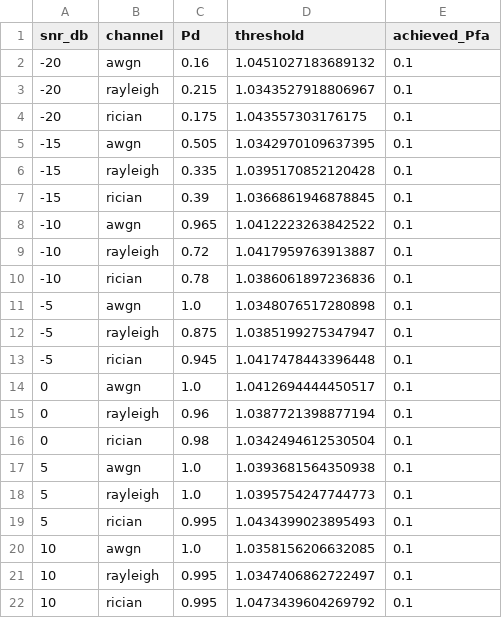
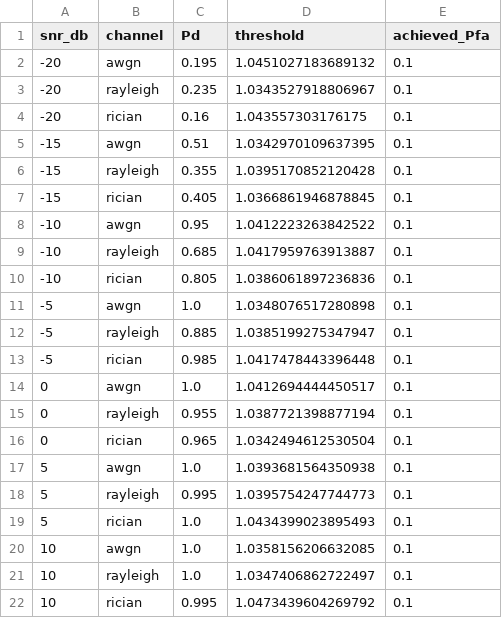
Before and after one commit to TherealJayDev/robust-ml-spectrum-sensing, a CSV file: outputs/tables/energy_detector_results.csv, drawn as a sheet.

```diff
--- a/outputs/tables/energy_detector_results.csv
+++ b/outputs/tables/energy_detector_results.csv
@@ -1,22 +1,22 @@
 snr_db,channel,Pd,threshold,achieved_Pfa
--20,awgn,0.16,1.0451027183689132,0.1
--20,rayleigh,0.215,1.0343527918806967,0.1
--20,rician,0.175,1.043557303176175,0.1
--15,awgn,0.505,1.0342970109637395,0.1
--15,rayleigh,0.335,1.0395170852120428,0.1
--15,rician,0.39,1.0366861946878845,0.1
--10,awgn,0.965,1.0412223263842522,0.1
--10,rayleigh,0.72,1.0417959763913887,0.1
--10,rician,0.78,1.0386061897236836,0.1
+-20,awgn,0.195,1.0451027183689132,0.1
+-20,rayleigh,0.235,1.0343527918806967,0.1
+-20,rician,0.16,1.043557303176175,0.1
+-15,awgn,0.51,1.0342970109637395,0.1
+-15,rayleigh,0.355,1.0395170852120428,0.1
+-15,rician,0.405,1.0366861946878845,0.1
+-10,awgn,0.95,1.0412223263842522,0.1
+-10,rayleigh,0.685,1.0417959763913887,0.1
+-10,rician,0.805,1.0386061897236836,0.1
 -5,awgn,1.0,1.0348076517280898,0.1
--5,rayleigh,0.875,1.0385199275347947,0.1
--5,rician,0.945,1.0417478443396448,0.1
+-5,rayleigh,0.885,1.0385199275347947,0.1
+-5,rician,0.985,1.0417478443396448,0.1
 0,awgn,1.0,1.0412694444450517,0.1
-0,rayleigh,0.96,1.0387721398877194,0.1
-0,rician,0.98,1.0342494612530504,0.1
+0,rayleigh,0.955,1.0387721398877194,0.1
+0,rician,0.965,1.0342494612530504,0.1
 5,awgn,1.0,1.0393681564350938,0.1
-5,rayleigh,1.0,1.0395754247744773,0.1
-5,rician,0.995,1.0434399023895493,0.1
+5,rayleigh,0.995,1.0395754247744773,0.1
+5,rician,1.0,1.0434399023895493,0.1
 10,awgn,1.0,1.0358156206632085,0.1
-10,rayleigh,0.995,1.0347406862722497,0.1
+10,rayleigh,1.0,1.0347406862722497,0.1
 10,rician,0.995,1.0473439604269792,0.1
```
Also changed, not shown: outputs/tables/computational_cost.csv, 12 other files.
